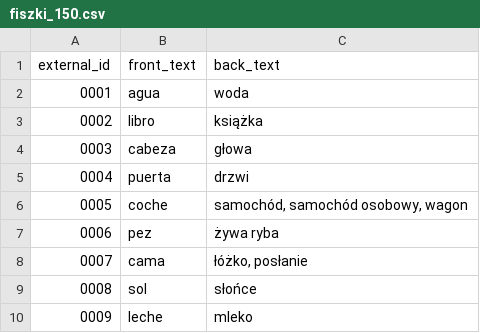
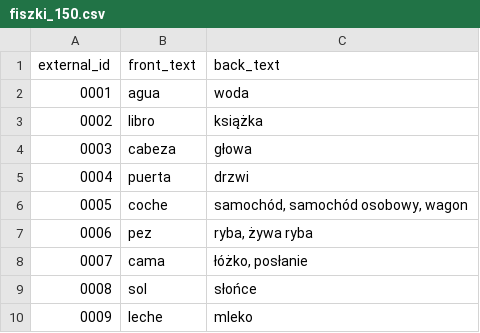
Before and after one commit to Shafosphere/learning-app-mobile, a CSV file: tools/prebuild-data/pl/jezyki/hiszpanski/fiszki_150.csv, drawn as a sheet; only a part is shown.

Commit message:
flascards data update: es and fr for en

```diff
--- a/tools/prebuild-data/pl/jezyki/hiszpanski/fiszki_150.csv
+++ b/tools/prebuild-data/pl/jezyki/hiszpanski/fiszki_150.csv
@@ -6,3 +6,3 @@ external_id,front_text,back_text
 0005,coche,"samochód, samochód osobowy, wagon"
-0006,pez,żywa ryba
+0006,pez,"ryba, żywa ryba"
 0007,cama,"łóżko, posłanie"
```
Also changed, not shown: tools/prebuild-data/pl/jezyki/hiszpanski/fiszki_327.csv, tools/prebuild-data/pl/jezyki/hiszpanski/fiszki_50.csv, 73 other files.
